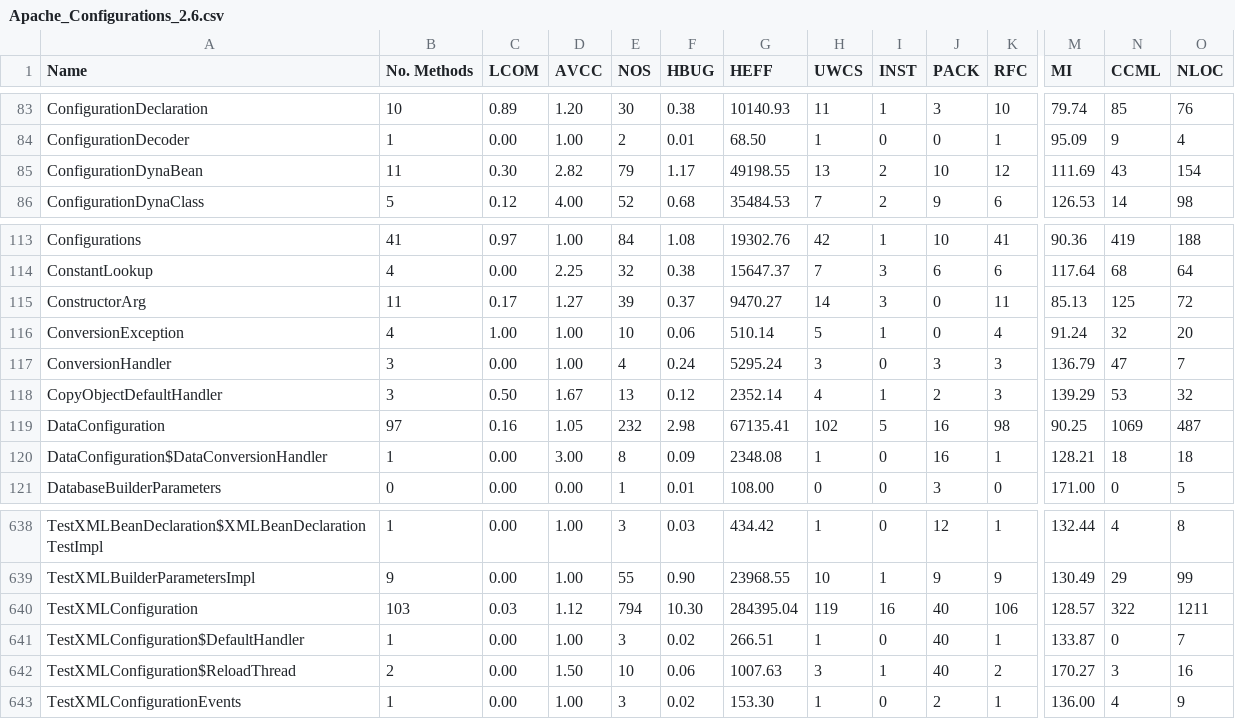
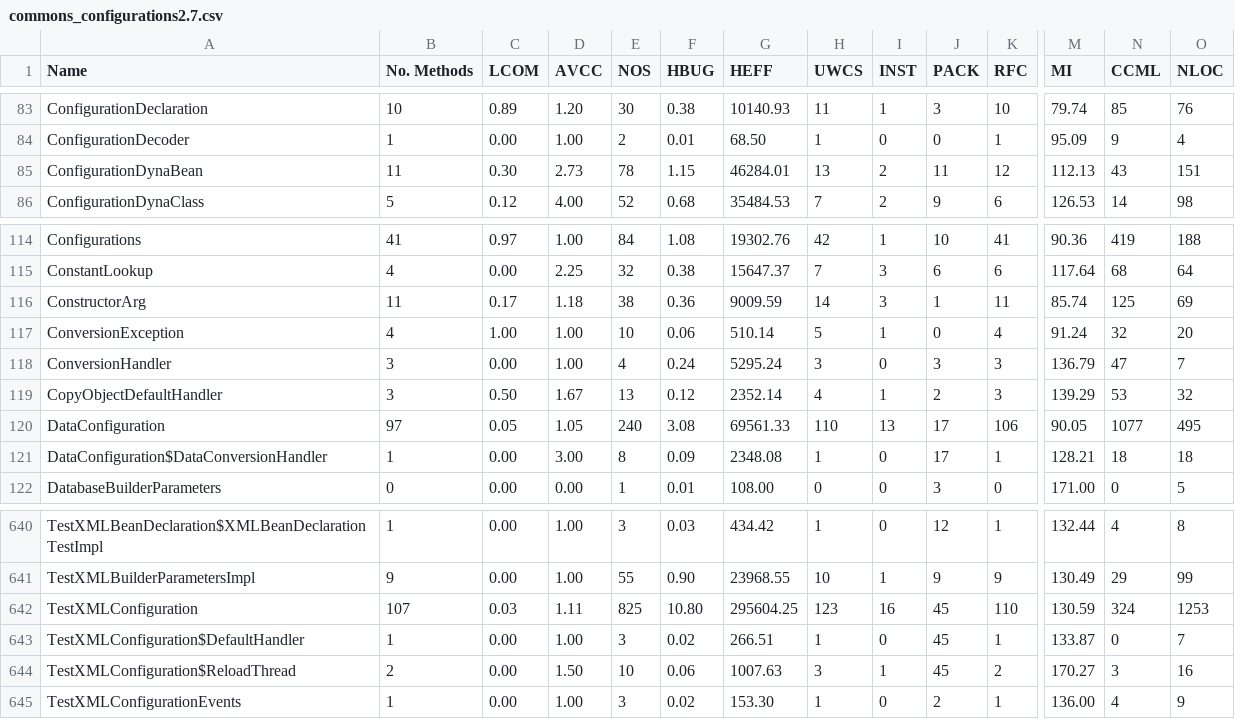
Before and after one commit to gurminderpaldhiman/SOEN-6611_Team_N, a CSV file: Metric 5/Apache configurations/commons_configurations2.7.csv (was Metric 5/Apache configurations/Apache_Configurations_2.6.csv), drawn as a sheet; only a part is shown, gaps mark what is left out; addresses are those after the commit; the diff covers the shown part only; the diff names each change by its address in the sheet, - before the commit and + after, or states it on an @@ line.

```diff
--- a/Metric 5/Apache configurations/Apache_Configurations_2.6.csv
+++ b/Metric 5/Apache configurations/commons_configurations2.7.csv
-D85 (AVCC): 2.82
+D85 (AVCC): 2.73
-E85 (NOS): 79
+E85 (NOS): 78
-F85 (HBUG): 1.17
+F85 (HBUG): 1.15
-G85 (HEFF): 49198.55
+G85 (HEFF): 46284.01
-J85 (PACK): 10
+J85 (PACK): 11
-M85 (MI): 111.69
+M85 (MI): 112.13
-O85 (NLOC): 154
+O85 (NLOC): 151
-D116 (AVCC): 1.27
+D116 (AVCC): 1.18
-E116 (NOS): 39
+E116 (NOS): 38
-F116 (HBUG): 0.37
+F116 (HBUG): 0.36
-G116 (HEFF): 9470.27
+G116 (HEFF): 9009.59
-J116 (PACK): 0
+J116 (PACK): 1
-M116 (MI): 85.13
+M116 (MI): 85.74
-O116 (NLOC): 72
+O116 (NLOC): 69
-C120 (LCOM): 0.16
+C120 (LCOM): 0.05
-E120 (NOS): 232
+E120 (NOS): 240
-F120 (HBUG): 2.98
+F120 (HBUG): 3.08
-G120 (HEFF): 67135.41
+G120 (HEFF): 69561.33
-H120 (UWCS): 102
+H120 (UWCS): 110
-I120 (INST): 5
+I120 (INST): 13
-J120:J121 (PACK): 16
+J120:J121 (PACK): 17
-K120 (RFC): 98
+K120 (RFC): 106
-M120 (MI): 90.25
+M120 (MI): 90.05
-N120 (CCML): 1069
+N120 (CCML): 1077
-O120 (NLOC): 487
+O120 (NLOC): 495
-B642 (No. Methods): 103
+B642 (No. Methods): 107
-D642 (AVCC): 1.12
+D642 (AVCC): 1.11
-E642 (NOS): 794
+E642 (NOS): 825
-F642 (HBUG): 10.30
+F642 (HBUG): 10.80
-G642 (HEFF): 284395.04
+G642 (HEFF): 295604.25
-H642 (UWCS): 119
+H642 (UWCS): 123
-J642:J644 (PACK): 40
+J642:J644 (PACK): 45
-K642 (RFC): 106
+K642 (RFC): 110
-M642 (MI): 128.57
+M642 (MI): 130.59
-N642 (CCML): 322
+N642 (CCML): 324
-O642 (NLOC): 1211
+O642 (NLOC): 1253
```
Also changed, not shown: 3 added rows and 98 edited cells elsewhere in this file, 27 other files.
